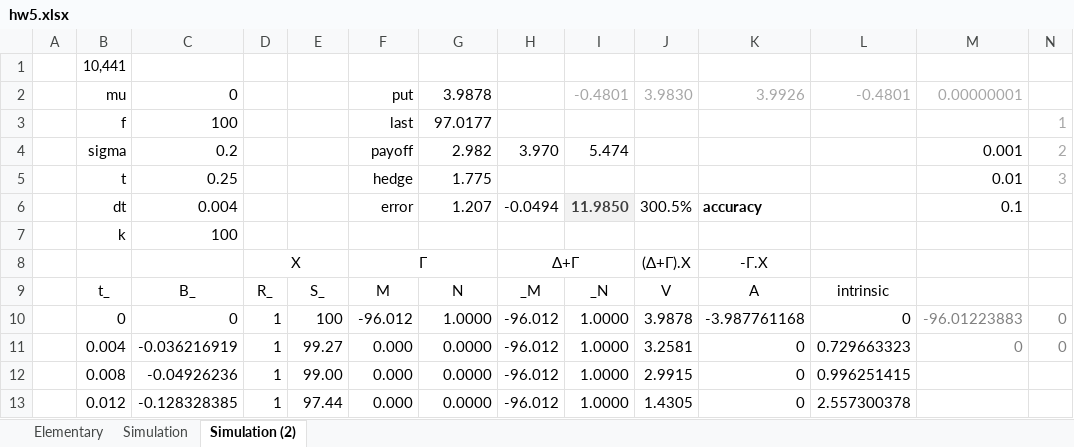
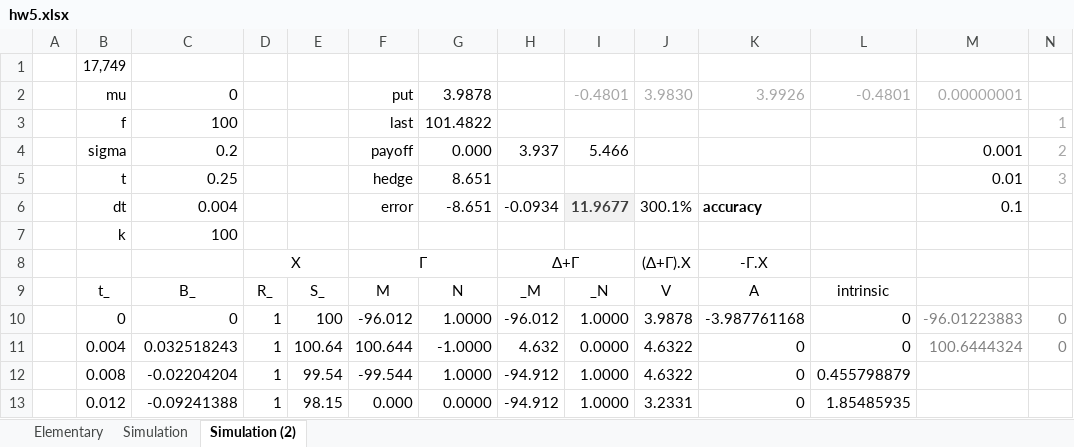
Before and after one commit to xlladdins/xll_ml, an Excel workbook: xlsx/hw5.xlsx, sheet Simulation (2), drawn as a sheet; only a part is shown; values as stored, in another font and other column widths than the file's, no borders; the diff covers the shown part only; the diff names each change by its address in the sheet, - before the commit and + after, or states it on an @@ line.

```diff
--- a/xlsx/hw5.xlsx (sheet Simulation (2))
+++ b/xlsx/hw5.xlsx (sheet Simulation (2))
-B1: 10,441
+B1: 17,749
-G3: 97.0177
+G3: 101.4822
-G4: 2.982
+G4: 0.000
-H4: 3.970
+H4: 3.937
-I4: 5.474
+I4: 5.466
-G5: 1.775
+G5: 8.651
-G6: 1.207
+G6: -8.651
-H6: -0.0494
+H6: -0.0934
-I6: 11.9850
+I6: 11.9677
-J6: 300.5%
+J6: 300.1%
-C11: -0.036216919
+C11: 0.032518243
-E11: 99.27
+E11: 100.64
-F11: 0.000
+F11: 100.644
-G11: 0.0000
+G11: -1.0000
-H11: -96.012
+H11: 4.632
-I11: 1.0000
+I11: 0.0000
-J11: 3.2581
+J11: 4.6322
-L11: 0.729663323
+L11: 0
-M11: 0
+M11: 100.6444324
-C12: -0.04926236
+C12: -0.02204204
-E12: 99.00
+E12: 99.54
-F12: 0.000
+F12: -99.544
-G12: 0.0000
+G12: 1.0000
-H12:H13: -96.012
+H12:H13: -94.912
-J12: 2.9915
+J12: 4.6322
-L12: 0.996251415
+L12: 0.455798879
-C13: -0.128328385
+C13: -0.09241388
-E13: 97.44
+E13: 98.15
-J13: 1.4305
+J13: 3.2331
-L13: 2.557300378
+L13: 1.85485935
```
Also changed, not shown: 318 edited cells elsewhere in this sheet, sheet Simulation, sheet Elementary, 7 other files.
